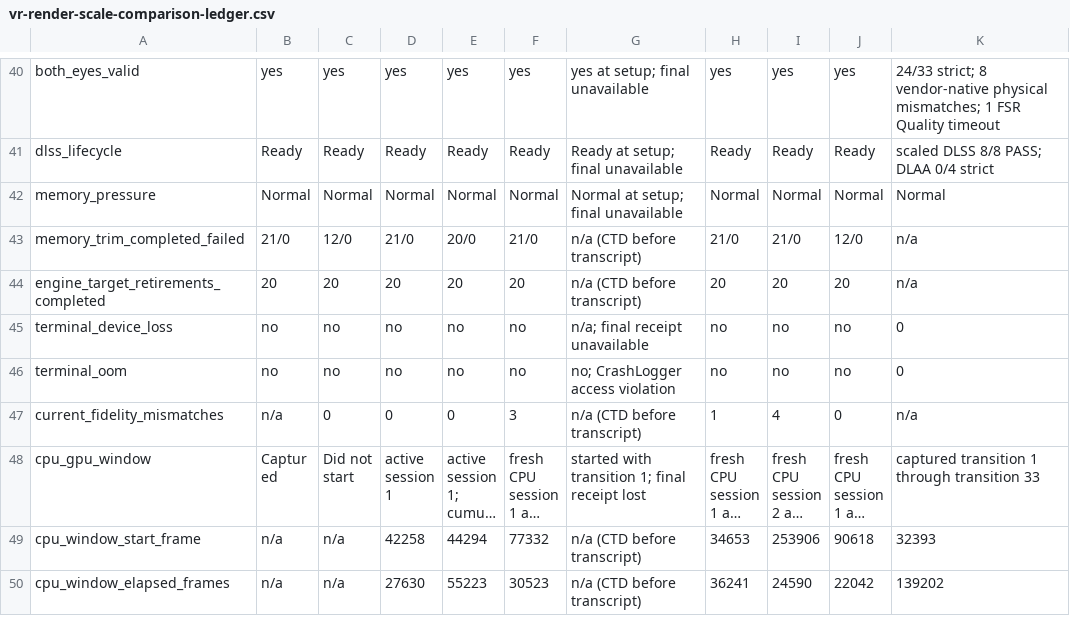
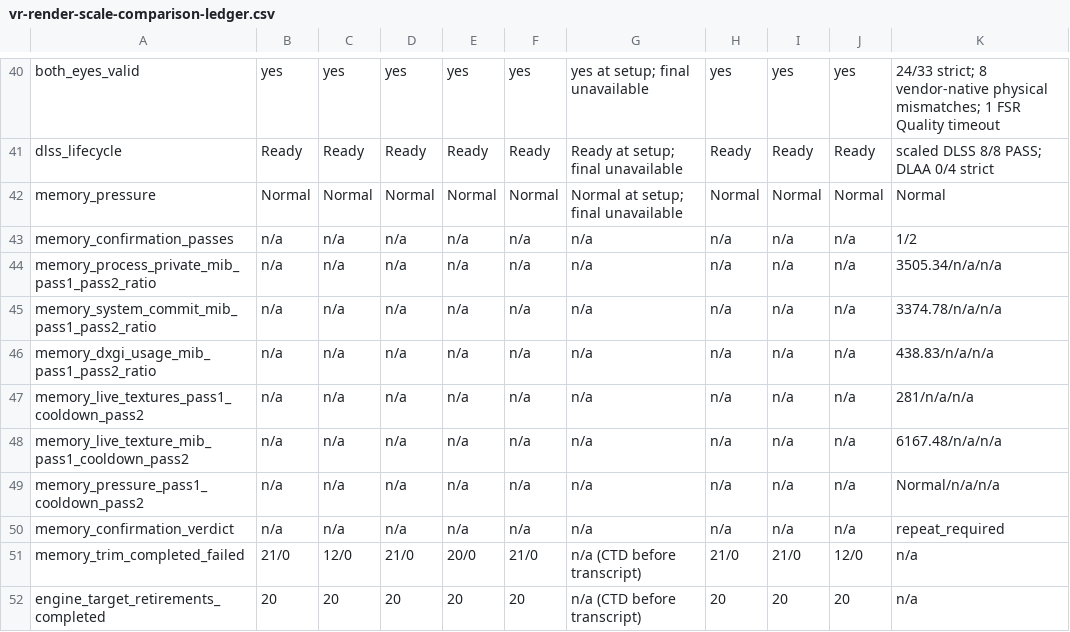
Before and after one commit to ParticleTroned/skyrim-community-shaders, a CSV file: docs/development/vr-render-scale-comparison-ledger.csv, drawn as a sheet; only a part is shown, gaps mark what is left out; the shorter side is filled out with more unchanged rows; long unchanged cells end in ….

Commit message:
docs(vr): require memory confirmation
Rationale:
The completed NVIDIA column contains only first-pass growth, so it cannot distinguish one-time initialization from resources retained during equivalent repeated work.

Implementation:
Add explicit two-pass memory metrics to the comparison ledger and mark the current 3505.34 MiB private, 3374.78 MiB commit, 438.83 MiB DXGI, and tracked-texture evidence as requiring a repeat.

```diff
--- a/docs/development/vr-render-scale-comparison-ledger.csv
+++ b/docs/development/vr-render-scale-comparison-ledger.csv
@@ -42,2 +42,10 @@ dlss_lifecycle,Ready,Ready,Ready,Ready,Ready,Ready at setup; final unavailable,R
 memory_pressure,Normal,Normal,Normal,Normal,Normal,Normal at setup; final unavailable,Normal,Normal,Normal,Normal
+memory_confirmation_passes,n/a,n/a,n/a,n/a,n/a,n/a,n/a,n/a,n/a,1/2
+memory_process_private_mib_pass1_pass2_ratio,n/a,n/a,n/a,n/a,n/a,n/a,n/a,n/a,n/a,3505.34/n/a/n/a
+memory_system_commit_mib_pass1_pass2_ratio,n/a,n/a,n/a,n/a,n/a,n/a,n/a,n/a,n/a,3374.78/n/a/n/a
+memory_dxgi_usage_mib_pass1_pass2_ratio,n/a,n/a,n/a,n/a,n/a,n/a,n/a,n/a,n/a,438.83/n/a/n/a
+memory_live_textures_pass1_cooldown_pass2,n/a,n/a,n/a,n/a,n/a,n/a,n/a,n/a,n/a,281/n/a/n/a
+memory_live_texture_mib_pass1_cooldown_pass2,n/a,n/a,n/a,n/a,n/a,n/a,n/a,n/a,n/a,6167.48/n/a/n/a
+memory_pressure_pass1_cooldown_pass2,n/a,n/a,n/a,n/a,n/a,n/a,n/a,n/a,n/a,Normal/n/a/n/a
+memory_confirmation_verdict,n/a,n/a,n/a,n/a,n/a,n/a,n/a,n/a,n/a,repeat_required
 memory_trim_completed_failed,21/0,12/0,21/0,20/0,21/0,n/a (CTD before transcript),21/0,21/0,12/0,n/a
```
